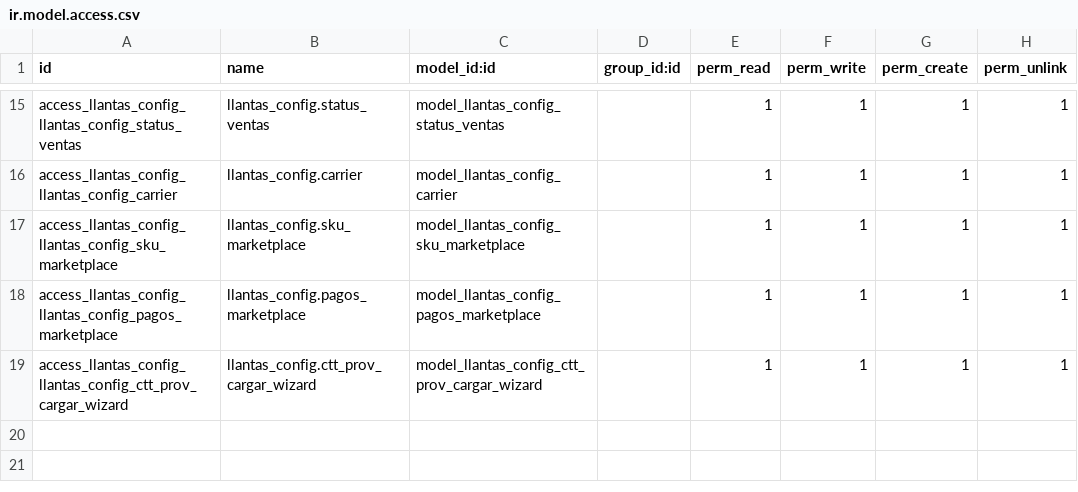
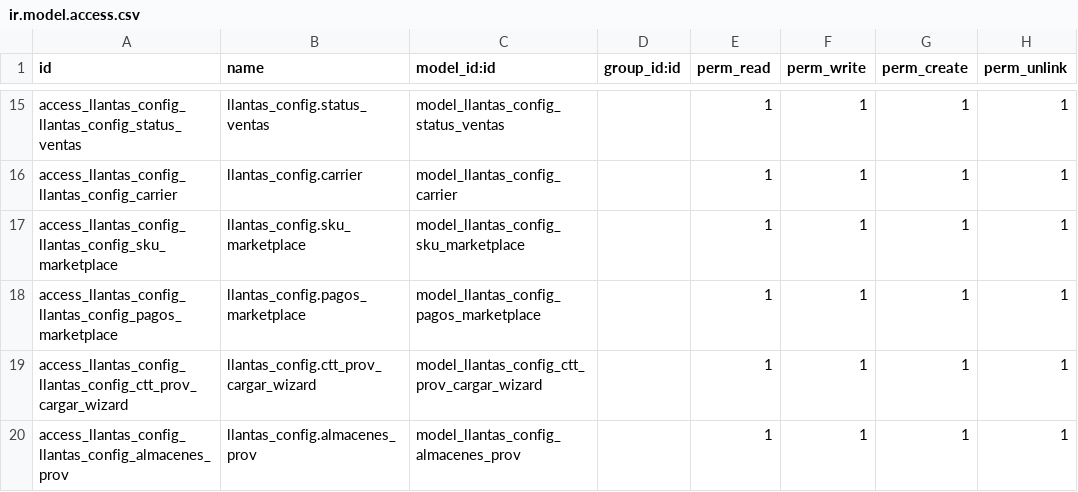
Before and after one commit to ctt-dev/invezomexico, a CSV file: llantas_config/security/ir.model.access.csv, drawn as a sheet; only a part is shown, gaps mark what is left out; the diff names each change by its address in the sheet, - before the commit and + after, or states it on an @@ line.

```diff
--- a/llantas_config/security/ir.model.access.csv
+++ b/llantas_config/security/ir.model.access.csv
+row 20: access_llantas_config_llantas_config_almacenes_prov | llantas_config.almacenes_prov | model_llantas_config_almacenes_prov |  | 1 | 1 | 1 | 1
```
Also changed, not shown: 7 other files.
